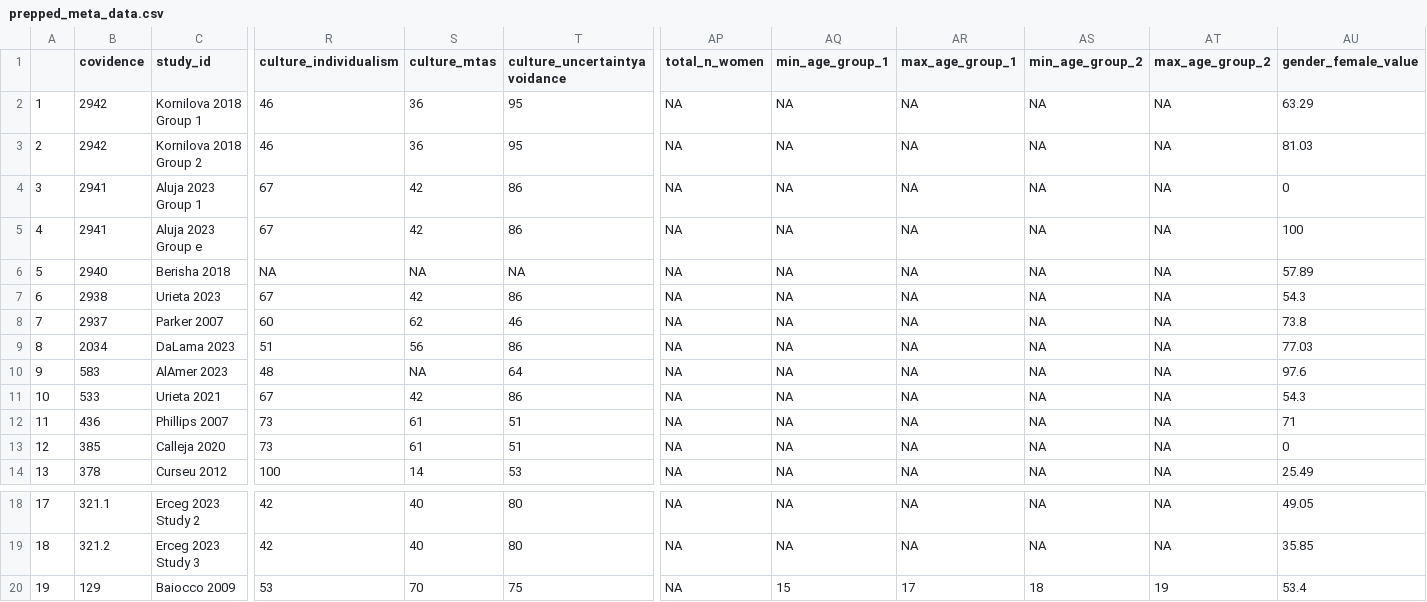
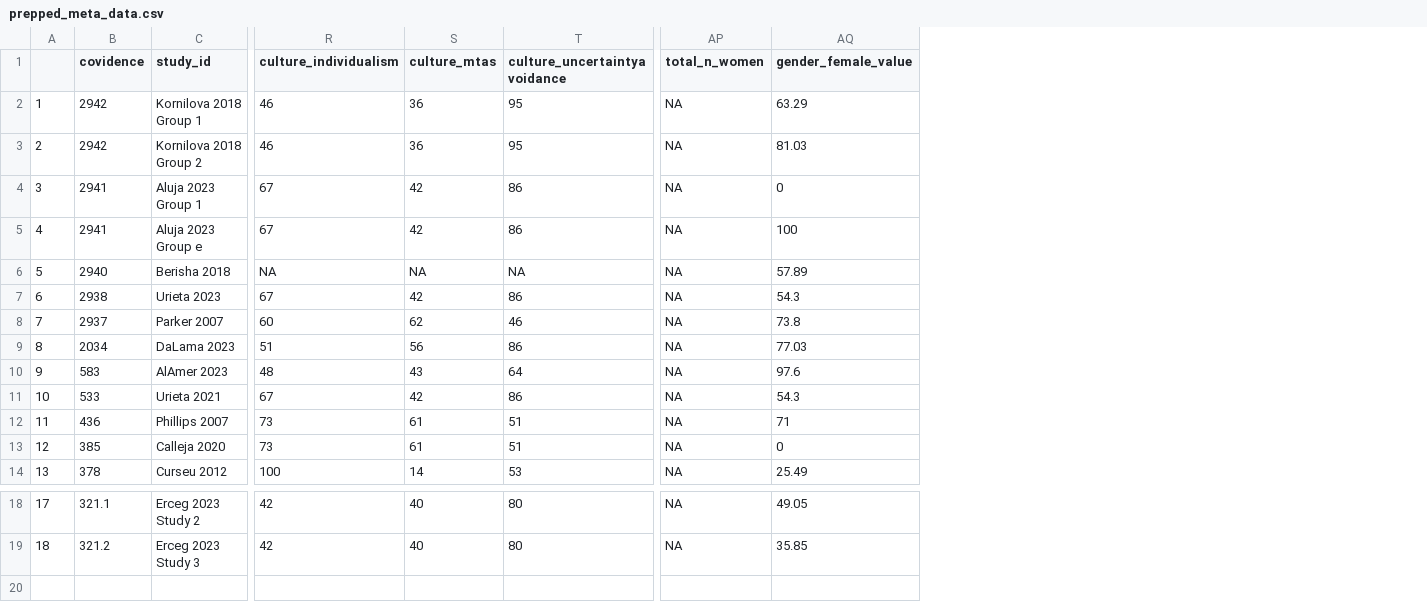
Before and after one commit to TarrenLC/meta, a CSV file: prepped_meta_data.csv, drawn as a sheet; only a part is shown, gaps mark what is left out; rows hold the shown columns only; the diff names each change by its address in the sheet, - before the commit and + after, or states it on an @@ line.

```diff
--- a/prepped_meta_data.csv
+++ b/prepped_meta_data.csv
-column AQ (min_age_group_1), rows 2-14: all NA; rows 18-19: NA | NA
-column AR (max_age_group_1), rows 2-14: all NA; rows 18-19: NA | NA
-column AS (min_age_group_2), rows 2-14: all NA; rows 18-19: NA | NA
-column AT (max_age_group_2), rows 2-14: all NA; rows 18-19: NA | NA
-S10 (culture_mtas): NA
+S10 (culture_mtas): 43
-row 20: 19 | 129 | Baiocco 2009 | 53 | 70 | 75 | NA | 15 | 17 | 18 | 19 | 53.4
```
Also changed, not shown: 2024-0513_review_Formatted.csv, effect_sizes.csv, 1 other file.
